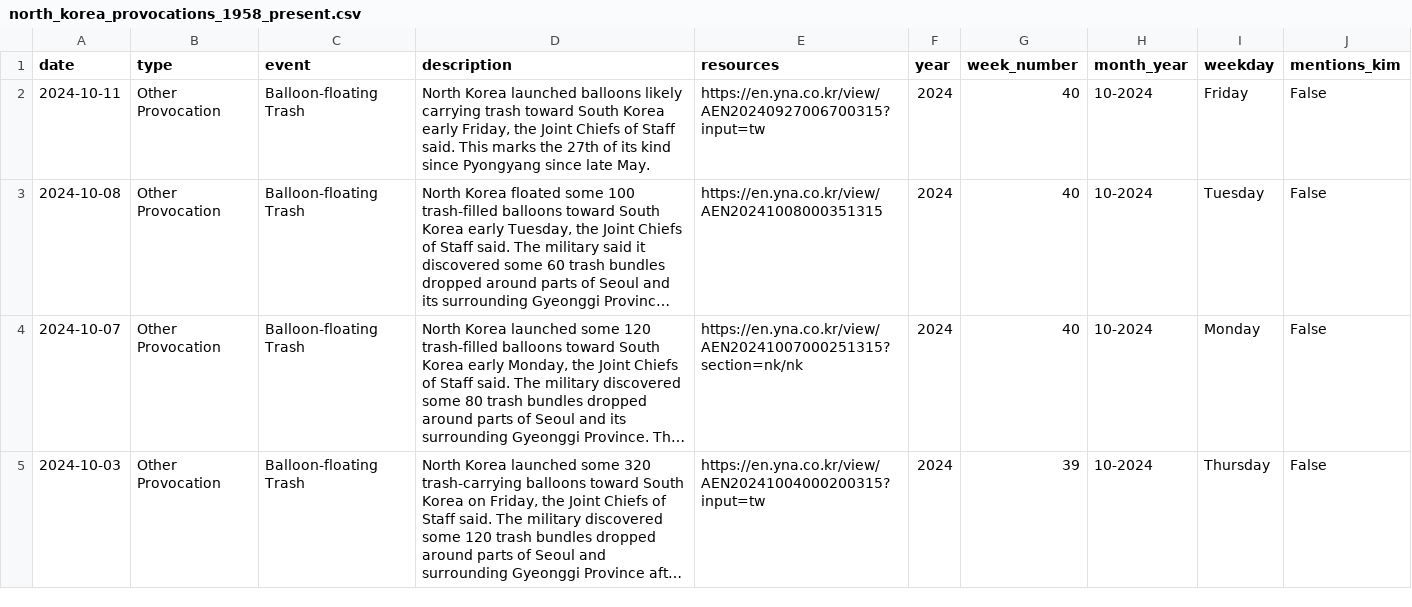
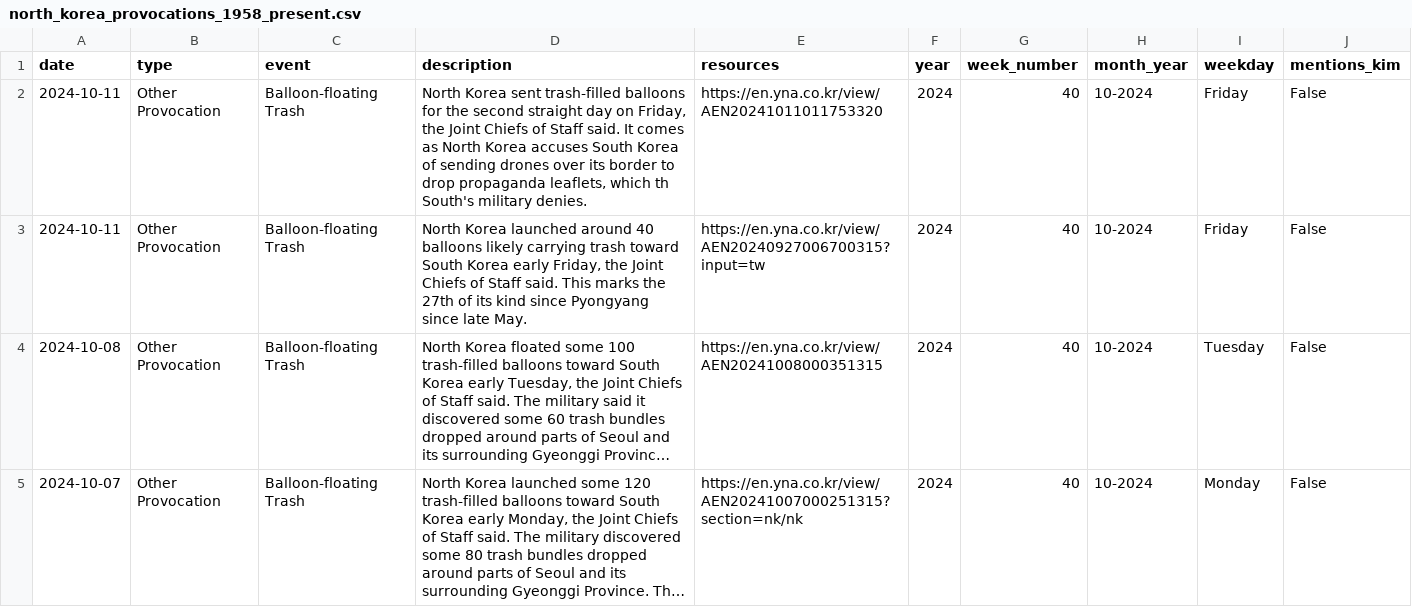
Before and after one commit to stiles/north-korea-provocations, a CSV file: data/processed/north_korea_provocations_1958_present.csv, drawn as a sheet; only a part is shown; the shorter side is filled out with more unchanged rows; long unchanged cells end in …; addresses are those after the commit; the diff names each change by its address in the sheet, - before the commit and + after, or states it on an @@ line.

Commit message:
bot fetched/updated data

```diff
--- a/data/processed/north_korea_provocations_1958_present.csv
+++ b/data/processed/north_korea_provocations_1958_present.csv
+row 2: 2024-10-11 | Other Provocation | Balloon-floating Trash | North Korea sent trash-filled balloons for the second straight day on Friday, the Joint Chiefs of Staff said. It comes as North Korea accuses South Korea of sending drones over its border to drop propaganda leaflets, which th South's military denies. | https://en.yna.co.kr/view/AEN20241011011753320 | 2024 | 40 | 10-2024 | Friday | False
-D3 (description): …Korea launched balloons likely…
+D3 (description): …Korea launched around 40 balloons likely…
```
Also changed, not shown: data/raw/north_korea_provocations_1958_present.csv, 2 other files.
